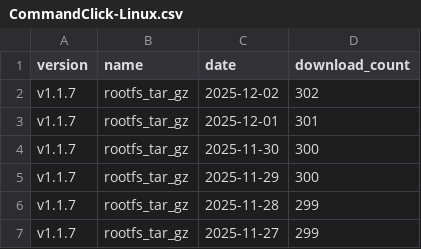
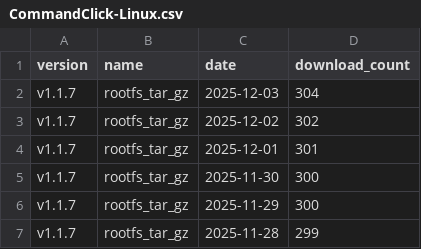
Before and after one commit to ankit1057/CommandClick, a CSV file: statistics/download_count/CommandClick-Linux.csv, drawn as a sheet; only a part is shown; the shorter side is filled out with more unchanged rows.

```diff
--- a/statistics/download_count/CommandClick-Linux.csv
+++ b/statistics/download_count/CommandClick-Linux.csv
@@ -1,2 +1,3 @@
 version,name,date,download_count
+v1.1.7,rootfs_tar_gz,2025-12-03,304
 v1.1.7,rootfs_tar_gz,2025-12-02,302
```
Also changed, not shown: statistics/download_count/CommandClick.csv, statistics/download_count/repbash.csv, 2 other files.
